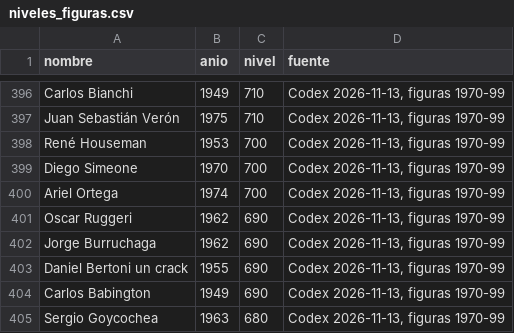
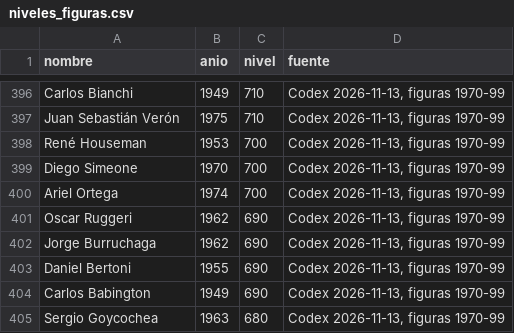
Before and after one commit to anthonyytvarelayt-rgb/universo-del-futbol, a CSV file: datos_fuente/base/niveles_figuras.csv, drawn as a sheet; only a part is shown, gaps mark what is left out; the diff covers the shown part only.

```diff
--- a/datos_fuente/base/niveles_figuras.csv
+++ b/datos_fuente/base/niveles_figuras.csv
@@ -402,3 +402,3 @@ Oscar Ruggeri,1962,690,"Codex 2026-11-13, figuras 1970-99"
 Jorge Burruchaga,1962,690,"Codex 2026-11-13, figuras 1970-99"
-Daniel Bertoni un crack,1955,690,"Codex 2026-11-13, figuras 1970-99"
+Daniel Bertoni,1955,690,"Codex 2026-11-13, figuras 1970-99"
 Carlos Babington,1949,690,"Codex 2026-11-13, figuras 1970-99"
```
Also changed, not shown: 46 added rows elsewhere in this file, 3 other files.
